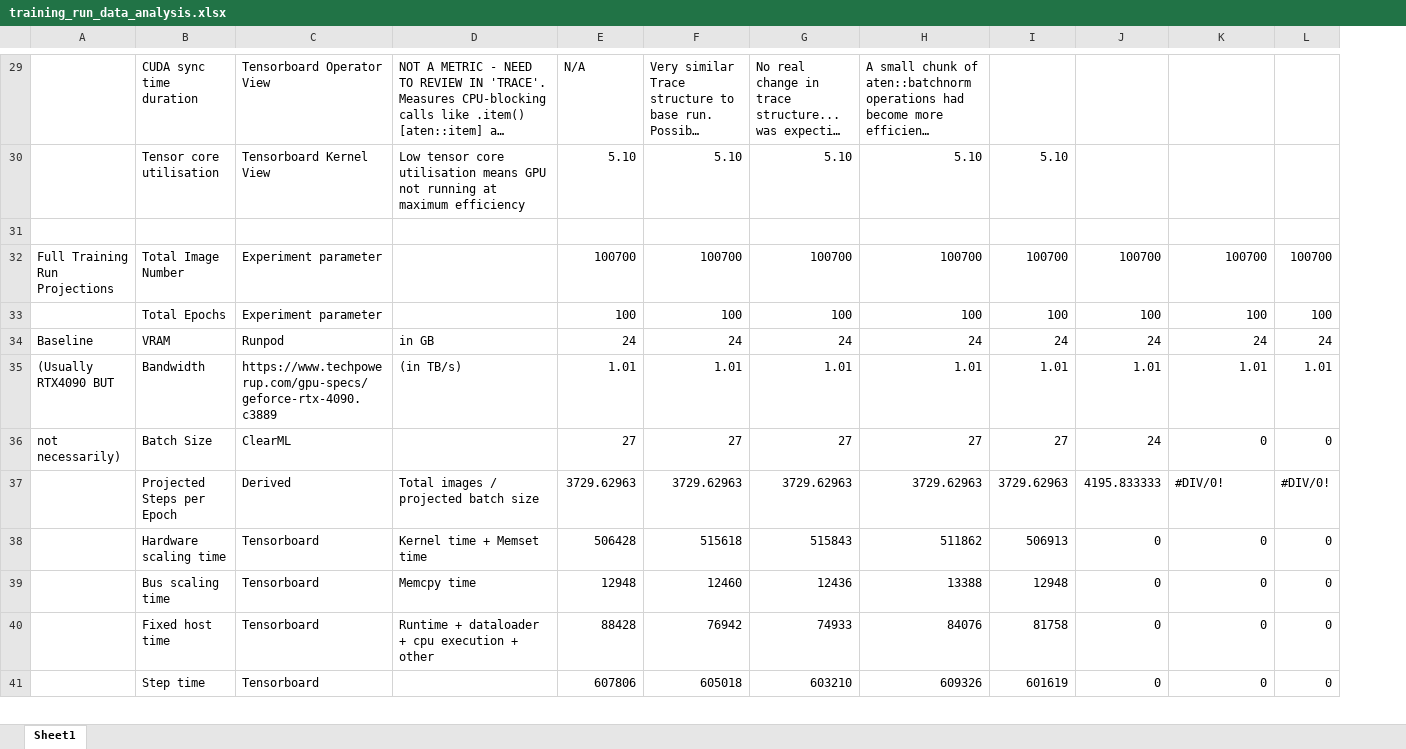
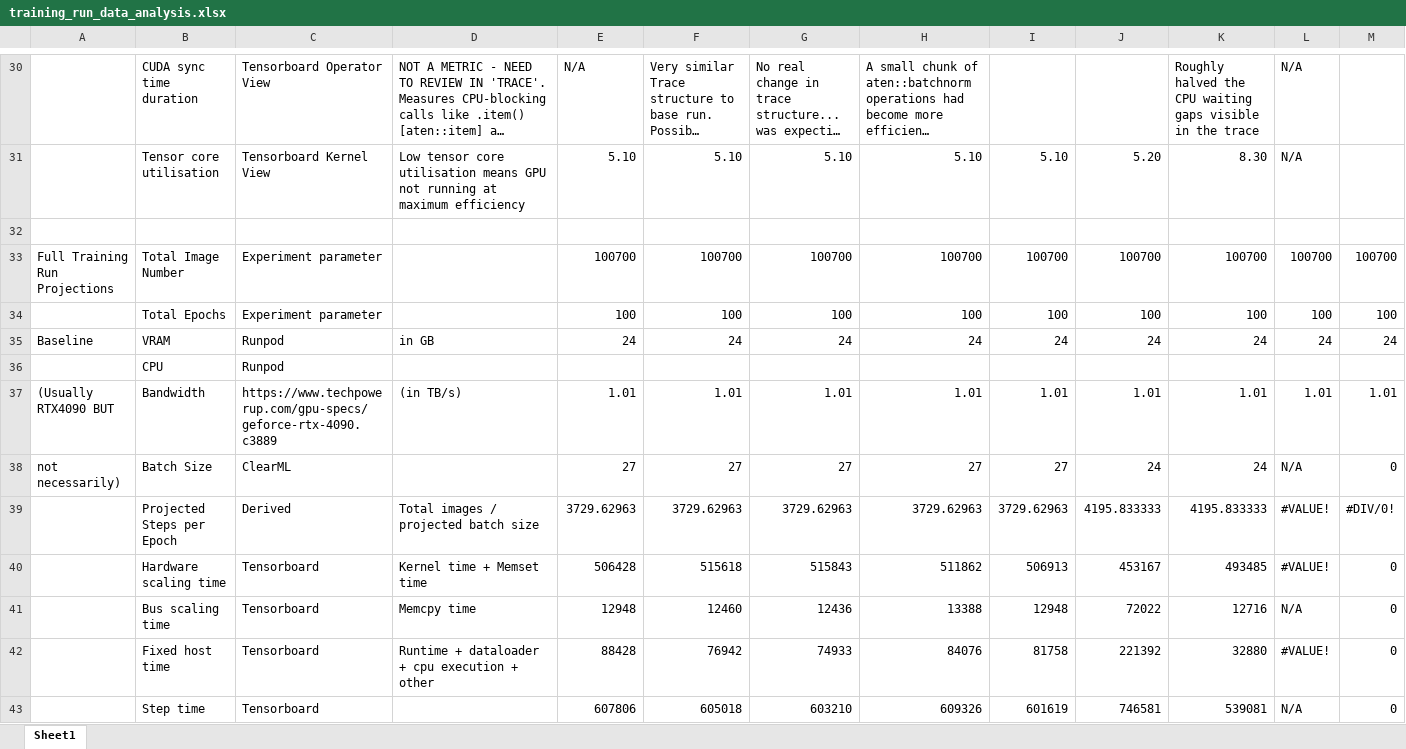
Before and after one commit to samt-w/edgeYOLOMG, an Excel workbook: training_run_data_analysis.xlsx, sheet Sheet1, drawn as a sheet; only a part is shown, gaps mark what is left out; long unchanged cells end in …; values as stored, in another font and other column widths than the file's, no cell formats; addresses are those after the commit; the diff covers the shown part only; the diff names each change by its address in the sheet, - before the commit and + after, or states it on an @@ line.

```diff
--- a/training_run_data_analysis.xlsx (sheet Sheet1)
+++ b/training_run_data_analysis.xlsx (sheet Sheet1)
+column L, rows 30-35: N/A | N/A |  | 100700 | 100 | 24; rows 37-43: 1.01 | N/A | #VALUE! | #VALUE! | N/A | #VALUE! | N/A
-K30: (empty)
+K30: Roughly halved the CPU waiting gaps visible in the trace
-J31: (empty)
+J31: 5.20
-K31: (empty)
+K31: 8.30
+row 36:  | CPU | Runpod
-K38: 0
+K38: 24
-K39: #DIV/0!
+K39: 4195.833333
-J40: 0
+J40: 453167
-K40: 0
+K40: 493485
-J41: 0
+J41: 72022
-K41: 0
+K41: 12716
-J42: 0
+J42: 221392
-K42: 0
+K42: 32880
-J43: 0
+J43: 746581
-K43: 0
+K43: 539081
```
Also changed, not shown: 1 added row, 98 edited cells and row numbers in column A elsewhere in this sheet, cell formats, formulas that keep their value, 2 other files.
